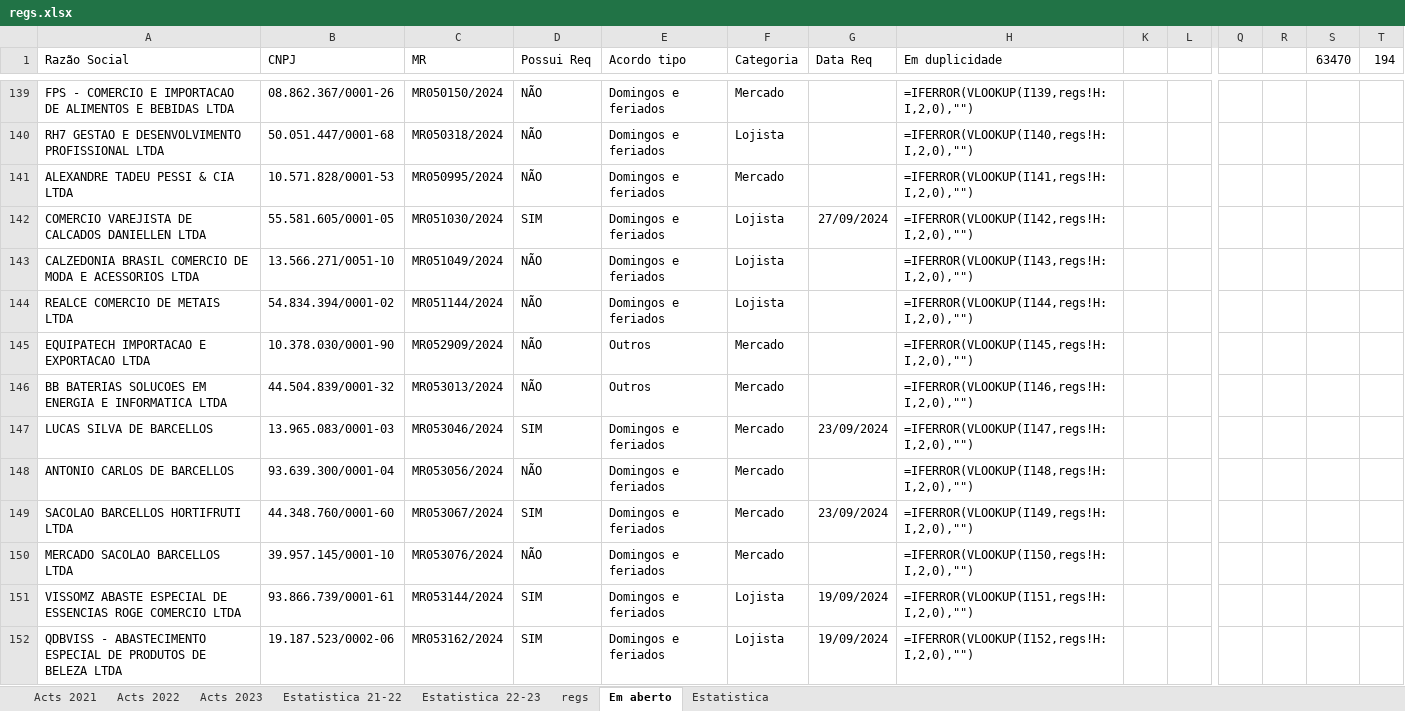
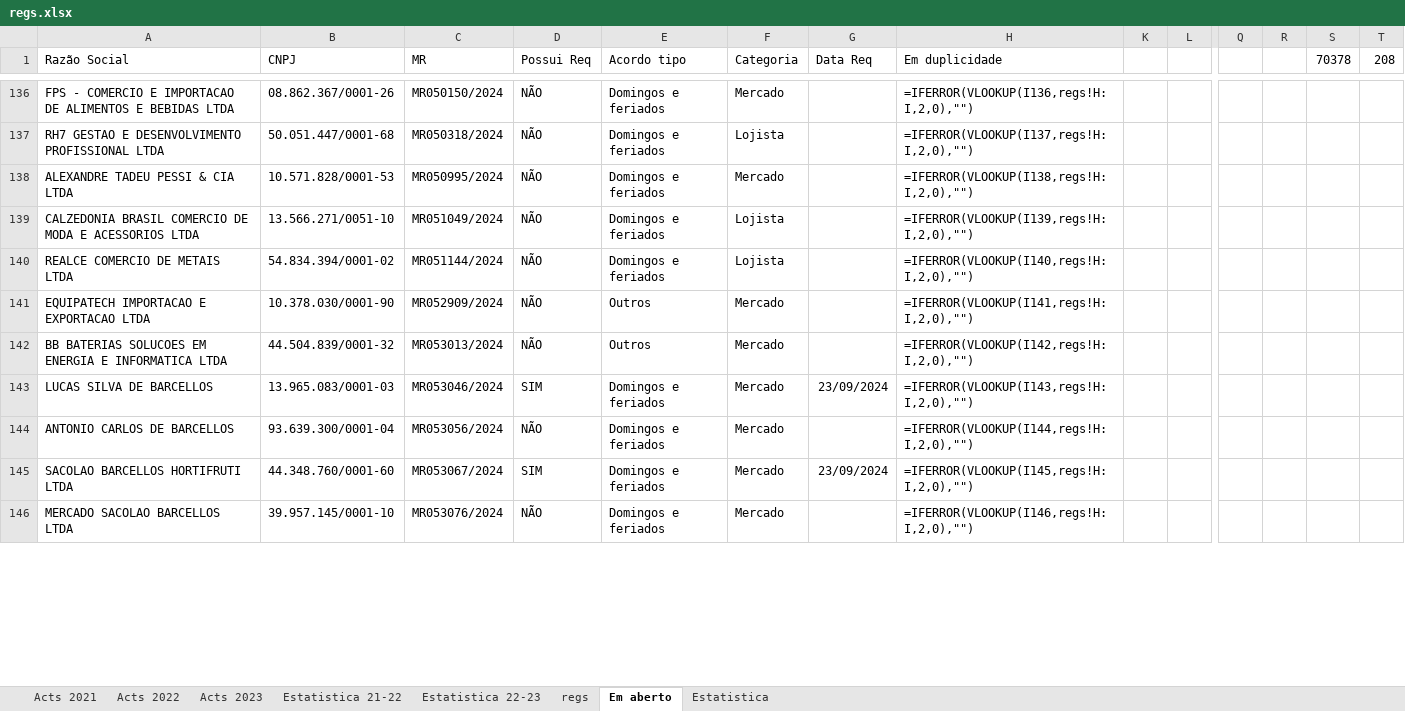
Before and after one commit to HlDANN/actsdist, an Excel workbook: regs.xlsx, sheet Em aberto, drawn as a sheet; only a part is shown, gaps mark what is left out; values as stored, in another font and other column widths than the file's, no borders; formulas without a stored value are shown as written; conditional formats not drawn; removed rows and columns are numbered as before the commit, all else as after; rows hold the shown columns only; the diff covers the shown part only; the diff names each change by its address in the sheet, - before the commit and + after, or states it on an @@ line.

```diff
--- a/regs.xlsx (sheet Em aberto)
+++ b/regs.xlsx (sheet Em aberto)
-S1: 63470
+S1: 70378
-T1: 194
+T1: 208
-H136 (Em duplicidade): =IFERROR(VLOOKUP(I139,regs!H:I,2,0),"")
+H136 (Em duplicidade): =IFERROR(VLOOKUP(I136,regs!H:I,2,0),"")
-H137 (Em duplicidade): =IFERROR(VLOOKUP(I140,regs!H:I,2,0),"")
+H137 (Em duplicidade): =IFERROR(VLOOKUP(I137,regs!H:I,2,0),"")
-H138 (Em duplicidade): =IFERROR(VLOOKUP(I141,regs!H:I,2,0),"")
+H138 (Em duplicidade): =IFERROR(VLOOKUP(I138,regs!H:I,2,0),"")
-row 142: COMERCIO VAREJISTA DE CALCADOS DANIELLEN LTDA | 55.581.605/0001-05 | MR051030/2024 | SIM | Domingos e feriados | Lojista | 27/09/2024 | =IFERROR(VLOOKUP(I142,regs!H:I,2,0),"")
-H139 (Em duplicidade): =IFERROR(VLOOKUP(I143,regs!H:I,2,0),"")
+H139 (Em duplicidade): =IFERROR(VLOOKUP(I139,regs!H:I,2,0),"")
-H140 (Em duplicidade): =IFERROR(VLOOKUP(I144,regs!H:I,2,0),"")
+H140 (Em duplicidade): =IFERROR(VLOOKUP(I140,regs!H:I,2,0),"")
-H141 (Em duplicidade): =IFERROR(VLOOKUP(I145,regs!H:I,2,0),"")
+H141 (Em duplicidade): =IFERROR(VLOOKUP(I141,regs!H:I,2,0),"")
-H142 (Em duplicidade): =IFERROR(VLOOKUP(I146,regs!H:I,2,0),"")
+H142 (Em duplicidade): =IFERROR(VLOOKUP(I142,regs!H:I,2,0),"")
-H143 (Em duplicidade): =IFERROR(VLOOKUP(I147,regs!H:I,2,0),"")
+H143 (Em duplicidade): =IFERROR(VLOOKUP(I143,regs!H:I,2,0),"")
-H144 (Em duplicidade): =IFERROR(VLOOKUP(I148,regs!H:I,2,0),"")
+H144 (Em duplicidade): =IFERROR(VLOOKUP(I144,regs!H:I,2,0),"")
-H145 (Em duplicidade): =IFERROR(VLOOKUP(I149,regs!H:I,2,0),"")
+H145 (Em duplicidade): =IFERROR(VLOOKUP(I145,regs!H:I,2,0),"")
-H146 (Em duplicidade): =IFERROR(VLOOKUP(I150,regs!H:I,2,0),"")
+H146 (Em duplicidade): =IFERROR(VLOOKUP(I146,regs!H:I,2,0),"")
-row 151: VISSOMZ ABASTE ESPECIAL DE ESSENCIAS ROGE COMERCIO LTDA | 93.866.739/0001-61 | MR053144/2024 | SIM | Domingos e feriados | Lojista | 19/09/2024 | =IFERROR(VLOOKUP(I151,regs!H:I,2,0),"")
-row 152: QDBVISS - ABASTECIMENTO ESPECIAL DE PRODUTOS DE BELEZA LTDA | 19.187.523/0002-06 | MR053162/2024 | SIM | Domingos e feriados | Lojista | 19/09/2024 | =IFERROR(VLOOKUP(I152,regs!H:I,2,0),"")
```
Also changed, not shown: 38 added rows, 35 removed rows and 100 edited cells elsewhere in this sheet, sheet regs, sheet Estatistica, charts or pictures, 1 other file.
